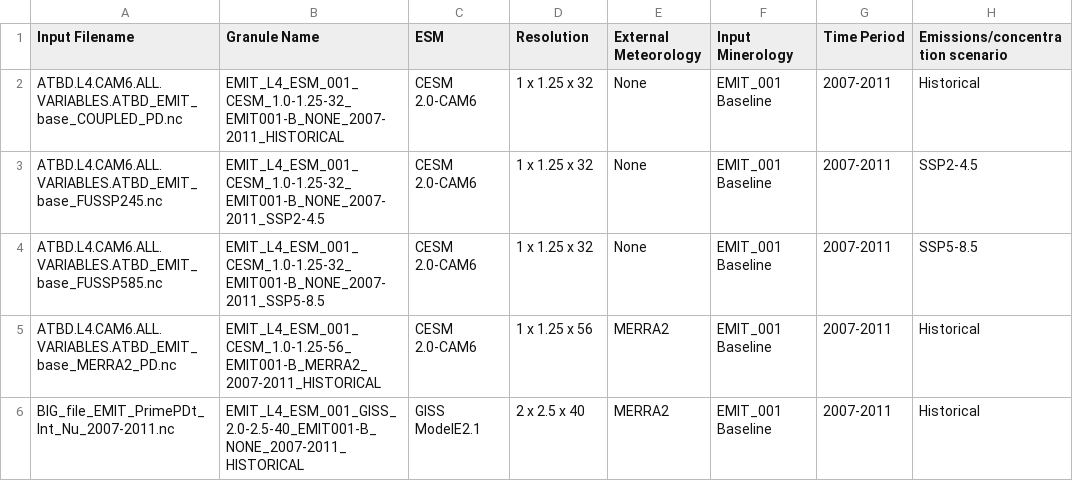
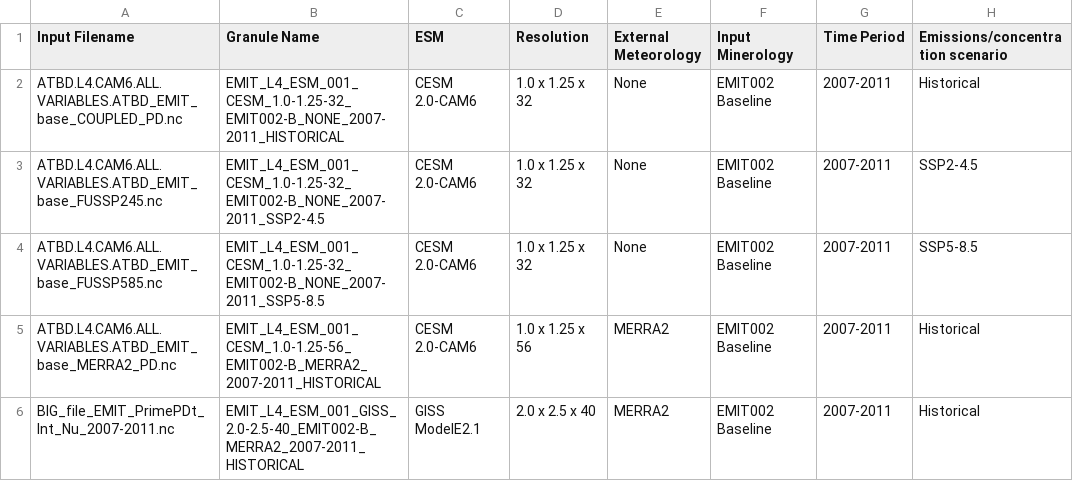
Before and after one commit to emit-sds/emit-sds-l4, a CSV file: data/models.csv, drawn as a sheet.

Commit message:
Use models.csv to populate additional attributes. Use EMIT002 and other tweaks to models.

```diff
--- a/data/models.csv
+++ b/data/models.csv
@@ -1,6 +1,6 @@
 Input Filename,Granule Name,ESM,Resolution,External Meteorology,Input Minerology,Time Period,Emissions/concentration scenario
-ATBD.L4.CAM6.ALL.VARIABLES.ATBD_EMIT_base_COUPLED_PD.nc,EMIT_L4_ESM_001_CESM_1.0-1.25-32_EMIT001-B_NONE_2007-2011_HISTORICAL,CESM 2.0-CAM6,1 x 1.25 x 32,None,EMIT_001 Baseline,2007-2011,Historical
-ATBD.L4.CAM6.ALL.VARIABLES.ATBD_EMIT_base_FUSSP245.nc,EMIT_L4_ESM_001_CESM_1.0-1.25-32_EMIT001-B_NONE_2007-2011_SSP2-4.5,CESM 2.0-CAM6,1 x 1.25 x 32,None,EMIT_001 Baseline,2007-2011,SSP2-4.5
-ATBD.L4.CAM6.ALL.VARIABLES.ATBD_EMIT_base_FUSSP585.nc,EMIT_L4_ESM_001_CESM_1.0-1.25-32_EMIT001-B_NONE_2007-2011_SSP5-8.5,CESM 2.0-CAM6,1 x 1.25 x 32,None,EMIT_001 Baseline,2007-2011,SSP5-8.5
-ATBD.L4.CAM6.ALL.VARIABLES.ATBD_EMIT_base_MERRA2_PD.nc,EMIT_L4_ESM_001_CESM_1.0-1.25-56_EMIT001-B_MERRA2_2007-2011_HISTORICAL,CESM 2.0-CAM6,1 x 1.25 x 56,MERRA2,EMIT_001 Baseline,2007-2011,Historical
-BIG_file_EMIT_PrimePDt_Int_Nu_2007-2011.nc,EMIT_L4_ESM_001_GISS_2.0-2.5-40_EMIT001-B_NONE_2007-2011_HISTORICAL,GISS ModelE2.1,2 x 2.5 x 40,MERRA2,EMIT_001 Baseline,2007-2011,Historical
+ATBD.L4.CAM6.ALL.VARIABLES.ATBD_EMIT_base_COUPLED_PD.nc,EMIT_L4_ESM_001_CESM_1.0-1.25-32_EMIT002-B_NONE_2007-2011_HISTORICAL,CESM 2.0-CAM6,1.0 x 1.25 x 32,None,EMIT002 Baseline,2007-2011,Historical
+ATBD.L4.CAM6.ALL.VARIABLES.ATBD_EMIT_base_FUSSP245.nc,EMIT_L4_ESM_001_CESM_1.0-1.25-32_EMIT002-B_NONE_2007-2011_SSP2-4.5,CESM 2.0-CAM6,1.0 x 1.25 x 32,None,EMIT002 Baseline,2007-2011,SSP2-4.5
+ATBD.L4.CAM6.ALL.VARIABLES.ATBD_EMIT_base_FUSSP585.nc,EMIT_L4_ESM_001_CESM_1.0-1.25-32_EMIT002-B_NONE_2007-2011_SSP5-8.5,CESM 2.0-CAM6,1.0 x 1.25 x 32,None,EMIT002 Baseline,2007-2011,SSP5-8.5
+ATBD.L4.CAM6.ALL.VARIABLES.ATBD_EMIT_base_MERRA2_PD.nc,EMIT_L4_ESM_001_CESM_1.0-1.25-56_EMIT002-B_MERRA2_2007-2011_HISTORICAL,CESM 2.0-CAM6,1.0 x 1.25 x 56,MERRA2,EMIT002 Baseline,2007-2011,Historical
+BIG_file_EMIT_PrimePDt_Int_Nu_2007-2011.nc,EMIT_L4_ESM_001_GISS_2.0-2.5-40_EMIT002-B_MERRA2_2007-2011_HISTORICAL,GISS ModelE2.1,2.0 x 2.5 x 40,MERRA2,EMIT002 Baseline,2007-2011,Historical
```
Also changed, not shown: 2 other files.
